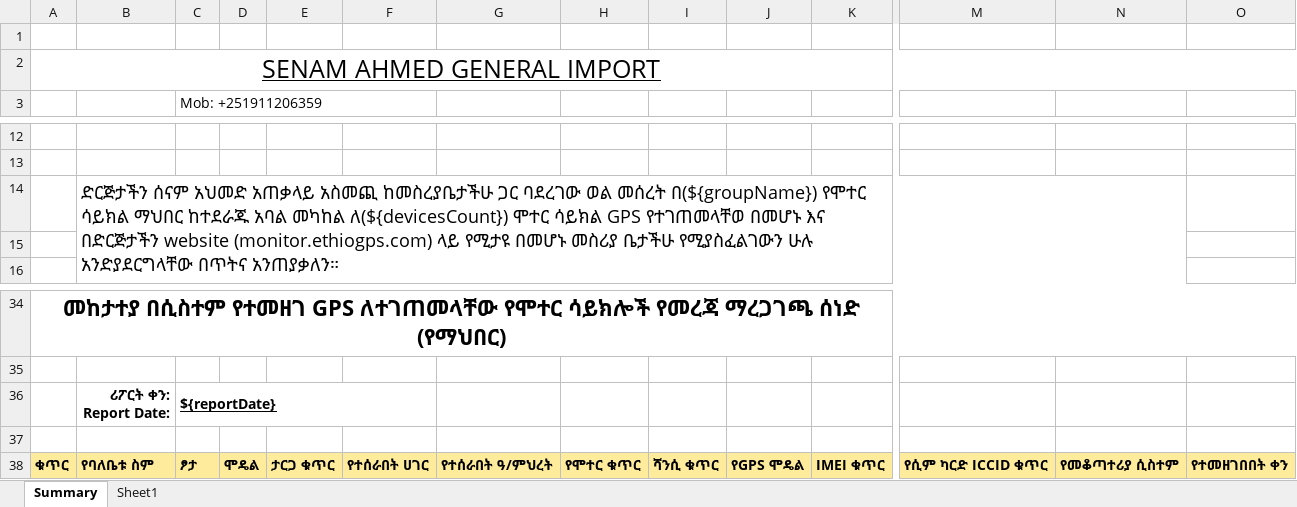
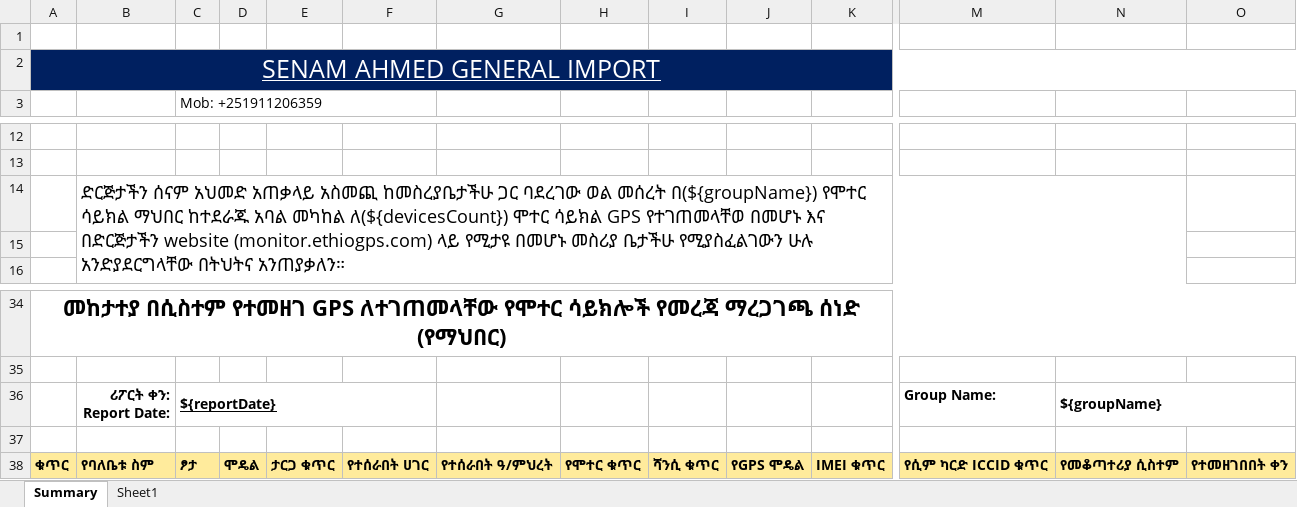
Before and after one commit to sundus-y/traccar, an Excel workbook: templates/export/group_device_report.xlsx, sheet Summary, drawn as a sheet; only a part is shown, gaps mark what is left out; values as stored, in another font and other column widths than the file's, no borders; charts and pictures not drawn; the diff covers the shown part only; the diff names each change by its address in the sheet, - before the commit and + after, or states it on an @@ line.

```diff
--- a/templates/export/group_device_report.xlsx (sheet Summary)
+++ b/templates/export/group_device_report.xlsx (sheet Summary)
-A2:O2 fill: none
+A2:O2 fill: #002060
-A2 text colour: black
+A2 text colour: #FFFFFF
-B14: …ሁሉ አንድያደርግላቸው በጥትና አንጠያቃለን።
+B14: …ሁሉ አንድያደርግላቸው በትህትና አንጠያቃለን።
-M36: (empty)
+M36: Group Name:
-N36: (empty)
+N36: ${groupName}
+N36:O36 merged
```
Also changed, not shown: cell formats elsewhere in this sheet, templates/export/events.xlsx, templates/export/individual_device_report.xlsx, 4 other files.
